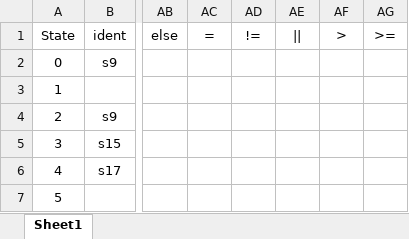
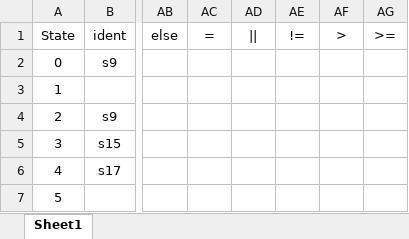
Before and after one commit to Deal-RP/Proyecto-Compiladores, an Excel workbook: mimij/mimij/AnalisiSintactico/Tabla.xlsx, sheet Sheet1, drawn as a sheet; only a part is shown, gaps mark what is left out; values as stored, in another font and other column widths than the file's, no borders; the diff names each change by its address in the sheet, - before the commit and + after, or states it on an @@ line.

```diff
--- a/mimij/mimij/AnalisiSintactico/Tabla.xlsx (sheet Sheet1)
+++ b/mimij/mimij/AnalisiSintactico/Tabla.xlsx (sheet Sheet1)
-AD1: !=
+AD1: ||
-AE1: ||
+AE1: !=
```
Also changed, not shown: 1 other file.
